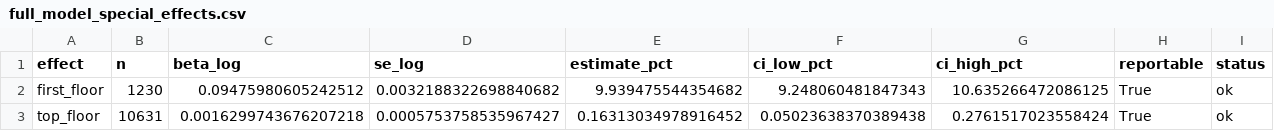
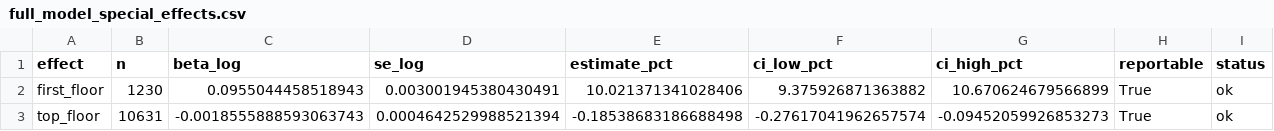
Before and after one commit to mbb200291/floor-premium-curve, a CSV file: data/processed/full_model_special_effects.csv, drawn as a sheet.

```diff
--- a/data/processed/full_model_special_effects.csv
+++ b/data/processed/full_model_special_effects.csv
@@ -1,3 +1,3 @@
 effect,n,beta_log,se_log,estimate_pct,ci_low_pct,ci_high_pct,reportable,status
-first_floor,1230,0.09475980605242512,0.0032188322698840682,9.939475544354682,9.248060481847343,10.635266472086125,True,ok
-top_floor,10631,0.0016299743676207218,0.0005753758535967427,0.16313034978916452,0.05023638370389438,0.2761517023558424,True,ok
+first_floor,1230,0.0955044458518943,0.003001945380430491,10.021371341028406,9.375926871363882,10.670624679566899,True,ok
+top_floor,10631,-0.0018555888593063743,0.0004642529988521394,-0.18538683186688498,-0.27617041962657574,-0.09452059926853273,True,ok
```
Also changed, not shown: data/processed/full_model_curve.csv, 5 other files.
